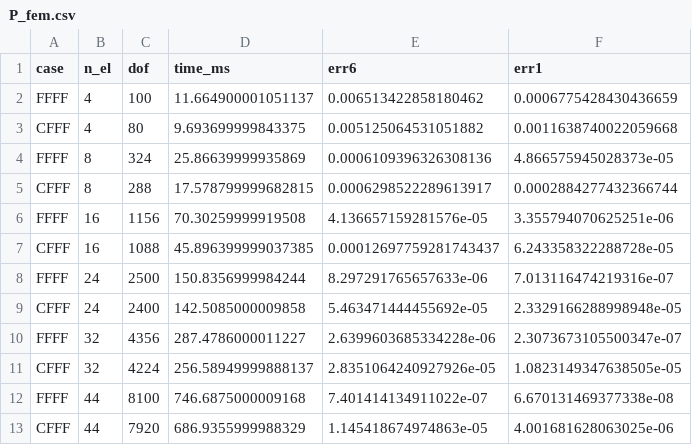
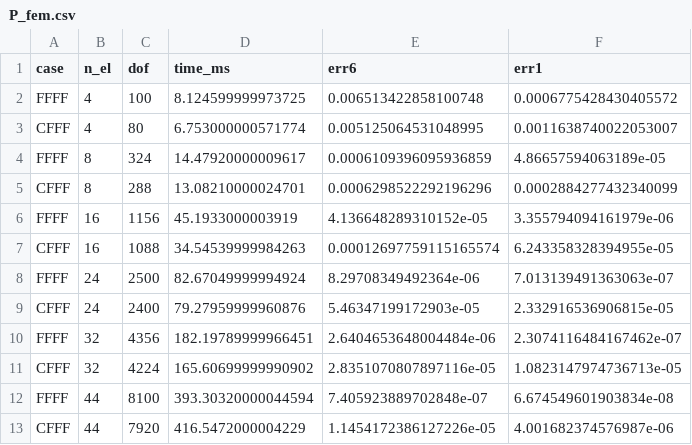
Before and after one commit to kmkrishna1015/weakform-PIELM, a CSV file: results/P_fem.csv, drawn as a sheet.

```diff
--- a/results/P_fem.csv
+++ b/results/P_fem.csv
@@ -1,13 +1,13 @@
 case,n_el,dof,time_ms,err6,err1
-FFFF,4,100,11.664900001051137,0.006513422858180462,0.0006775428430436659
-CFFF,4,80,9.693699999843375,0.005125064531051882,0.0011638740022059668
-FFFF,8,324,25.86639999935869,0.0006109396326308136,4.866575945028373e-05
-CFFF,8,288,17.578799999682815,0.0006298522289613917,0.0002884277432366744
-FFFF,16,1156,70.30259999919508,4.136657159281576e-05,3.355794070625251e-06
-CFFF,16,1088,45.896399999037385,0.00012697759281743437,6.243358322288728e-05
-FFFF,24,2500,150.8356999984244,8.297291765657633e-06,7.013116474219316e-07
-CFFF,24,2400,142.5085000009858,5.463471444455692e-05,2.3329166288998948e-05
-FFFF,32,4356,287.4786000011227,2.6399603685334228e-06,2.3073673105500347e-07
-CFFF,32,4224,256.58949999888137,2.8351064240927926e-05,1.0823149347638505e-05
-FFFF,44,8100,746.6875000009168,7.401414134911022e-07,6.670131469377338e-08
-CFFF,44,7920,686.9355999988329,1.145418674974863e-05,4.001681628063025e-06
+FFFF,4,100,8.124599999973725,0.006513422858100748,0.0006775428430405572
+CFFF,4,80,6.753000000571774,0.005125064531048995,0.0011638740022053007
+FFFF,8,324,14.47920000009617,0.0006109396095936859,4.86657594063189e-05
+CFFF,8,288,13.08210000024701,0.0006298522292196296,0.0002884277432340099
+FFFF,16,1156,45.1933000003919,4.136648289310152e-05,3.355794094161979e-06
+CFFF,16,1088,34.54539999984263,0.00012697759115165574,6.243358328394955e-05
+FFFF,24,2500,82.67049999994924,8.29708349492364e-06,7.013139491363063e-07
+CFFF,24,2400,79.27959999960876,5.46347199172903e-05,2.332916536906815e-05
+FFFF,32,4356,182.19789999966451,2.6404653648004484e-06,2.3074116484167462e-07
+CFFF,32,4224,165.60699999990902,2.8351070807897116e-05,1.0823147974736713e-05
+FFFF,44,8100,393.30320000044594,7.405923889702848e-07,6.674549601903834e-08
+CFFF,44,7920,416.5472000004229,1.1454172386127226e-05,4.001682374576987e-06
```
Also changed, not shown: results/H_nmodes.csv, results/P_fem_richardson.csv, 57 other files.
